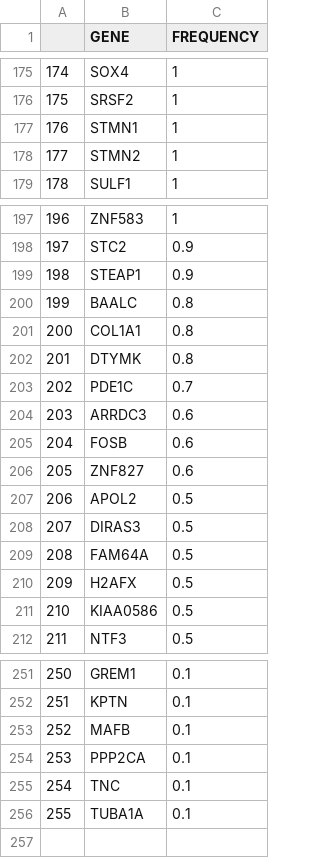
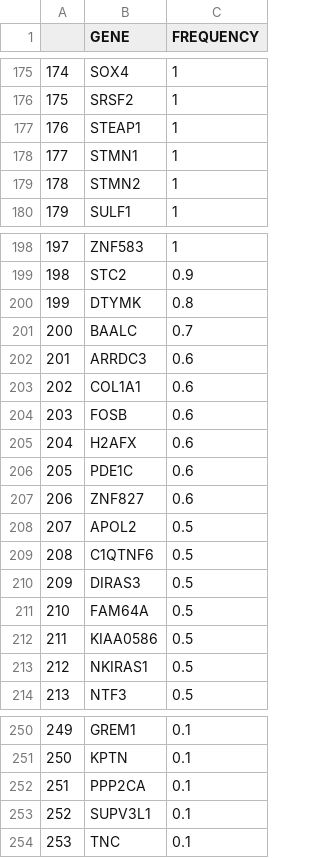
Before and after one commit to cailab-tamu/HVG, a CSV file: Results/hvgList/DF_HVG.csv, drawn as a sheet; only a part is shown, gaps mark what is left out; removed rows and columns are numbered as before the commit, all else as after; the diff covers the shown part only; the diff names each change by its address in the sheet, - before the commit and + after, or states it on an @@ line.

```diff
--- a/Results/hvgList/DF_HVG.csv
+++ b/Results/hvgList/DF_HVG.csv
+row 177: 176 | STEAP1 | 1
@@ column A renumbered between rows 178 and 254 @@
-row 199: 198 | STEAP1 | 0.9
-row 200: 199 | BAALC | 0.8
-row 201: 200 | COL1A1 | 0.8
-B201 (GENE): PDE1C
+B201 (GENE): BAALC
+row 203: 202 | COL1A1 | 0.6
+row 205: 204 | H2AFX | 0.6
+row 206: 205 | PDE1C | 0.6
+row 209: 208 | C1QTNF6 | 0.5
-row 210: 209 | H2AFX | 0.5
+row 213: 212 | NKIRAS1 | 0.5
-row 253: 252 | MAFB | 0.1
+row 253: 252 | SUPV3L1 | 0.1
-row 256: 255 | TUBA1A | 0.1
```
Also changed, not shown: 2 added rows, 5 removed rows and 2 edited cells elsewhere in this file, 1 other file.
